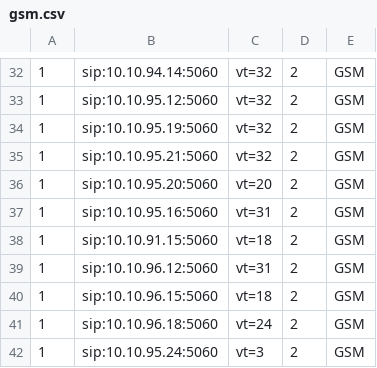
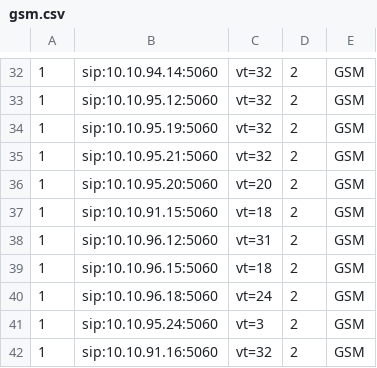
Before and after one commit to devops-itcs/CONFIG-CHANNEL-VT-FE, a CSV file: gsm.csv, drawn as a sheet; only a part is shown, gaps mark what is left out; the shorter side is filled out with more unchanged rows; the diff names each change by its address in the sheet, - before the commit and + after, or states it on an @@ line.

Commit message:
Update gsm.csv

```diff
--- a/gsm.csv
+++ b/gsm.csv
-row 37: 1 | sip:10.10.95.16:5060 | vt=31 | 2 | GSM
```
